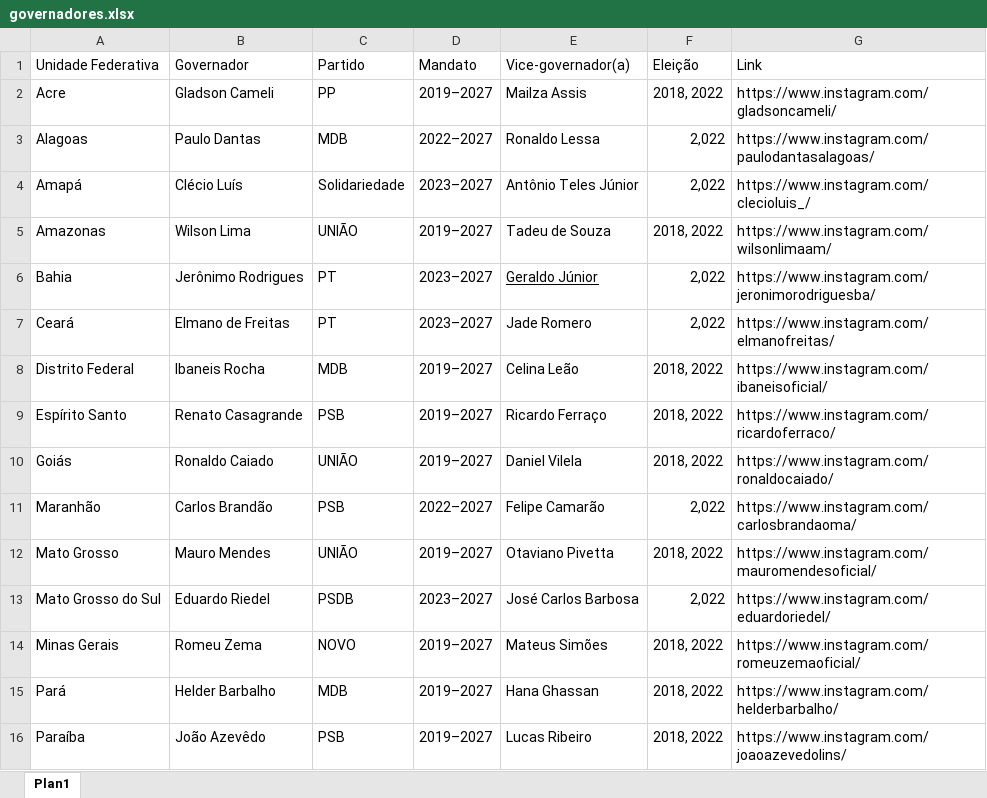
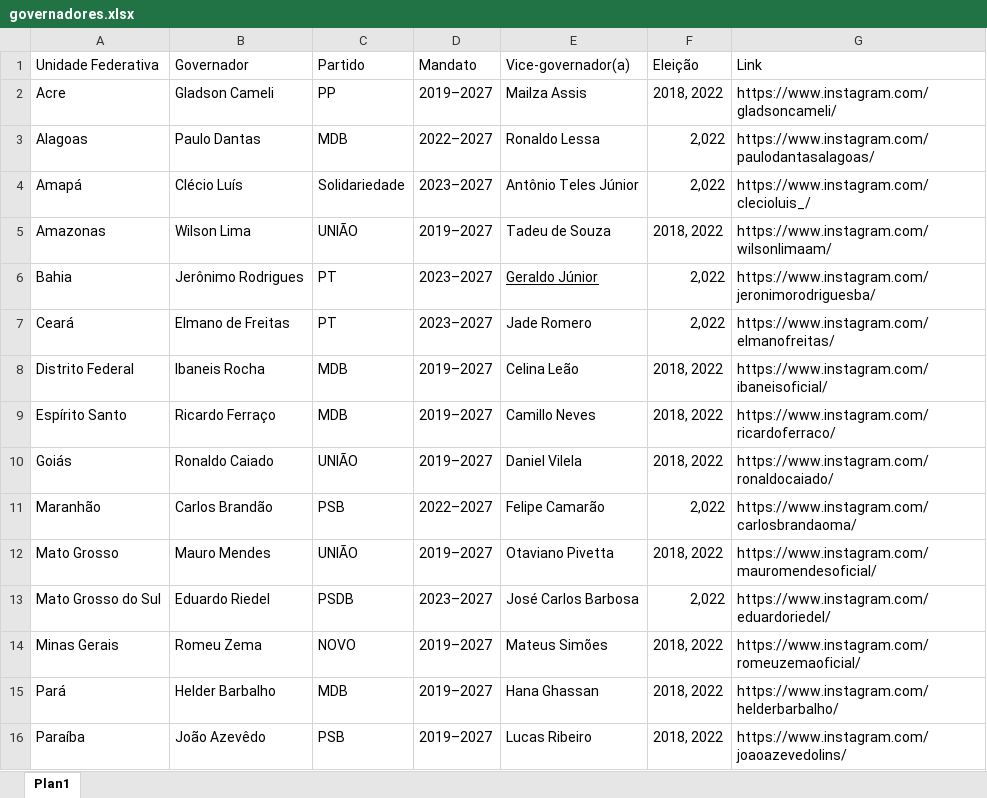
Before and after one commit to Vini0606/Tecnicas-de-Ciencia-de-Dados-em-dados-do-Instagram, an Excel workbook: reference/governadores.xlsx, sheet Plan1, drawn as a sheet; only a part is shown; values as stored, in another font and other column widths than the file's, no borders; table styles not drawn; the diff names each change by its address in the sheet, - before the commit and + after, or states it on an @@ line.

```diff
--- a/reference/governadores.xlsx (sheet Plan1)
+++ b/reference/governadores.xlsx (sheet Plan1)
-B9 (Governador): Renato Casagrande
+B9 (Governador): Ricardo Ferraço
-C9 (Partido): PSB
+C9 (Partido): MDB
-E9 (Vice-governador(a)): Ricardo Ferraço
+E9 (Vice-governador(a)): Camillo Neves
```
